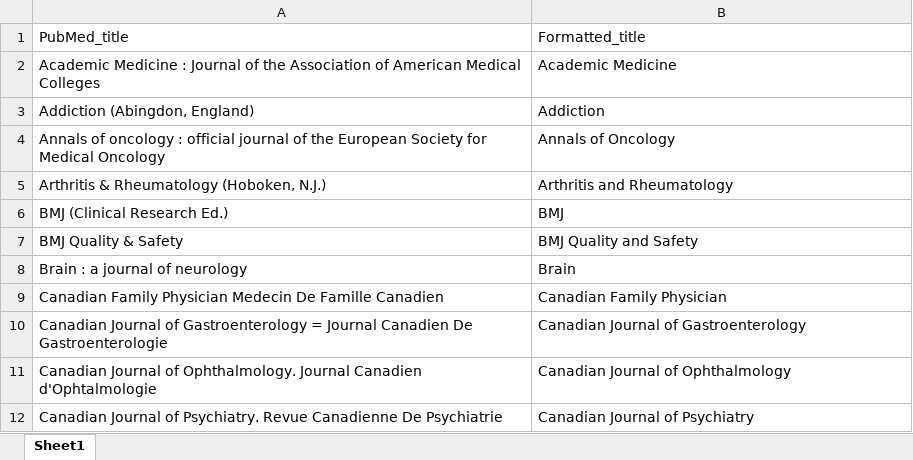
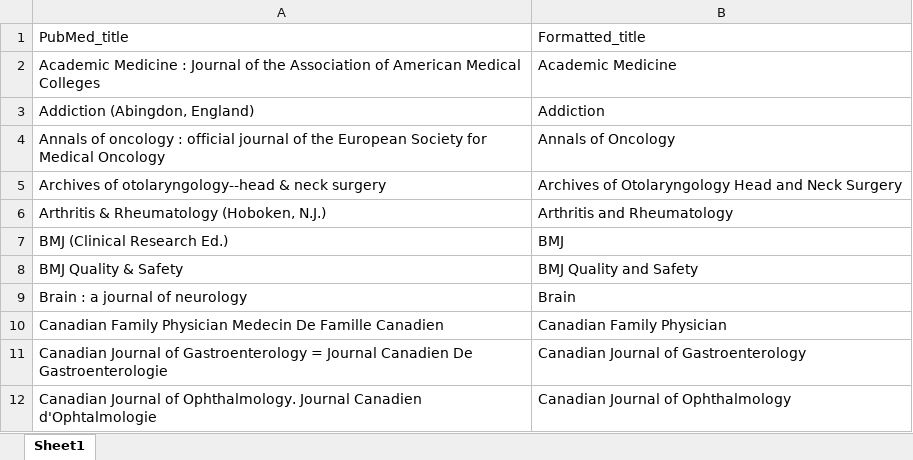
Before and after one commit to cparmet/Bella, an Excel workbook: static/Journal_names_map.xlsx, sheet Sheet1, drawn as a sheet; only a part is shown; the shorter side is filled out with more unchanged rows; values as stored, in another font and other column widths than the file's, no borders; the diff names each change by its address in the sheet, - before the commit and + after, or states it on an @@ line.

Commit message:
Arch of Otolaryngology--Head & Neck Surgery

```diff
--- a/static/Journal_names_map.xlsx (sheet Sheet1)
+++ b/static/Journal_names_map.xlsx (sheet Sheet1)
+row 5: Archives of otolaryngology--head & neck surgery | Archives of Otolaryngology Head and Neck Surgery
```
